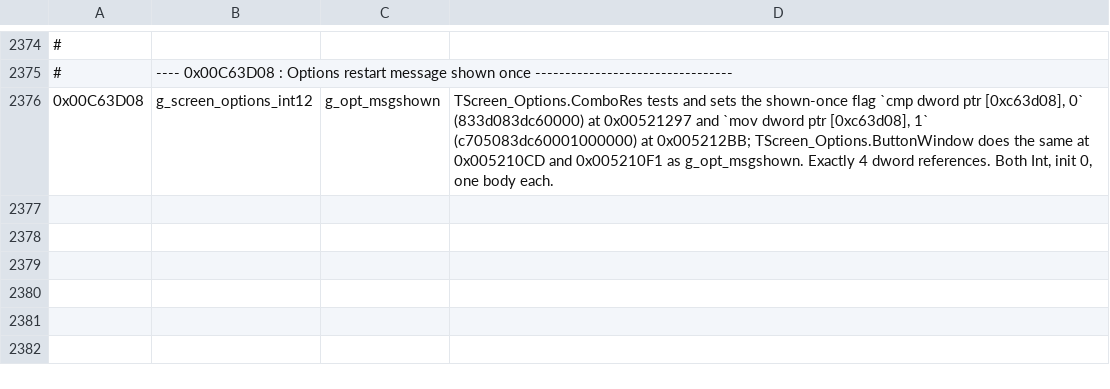
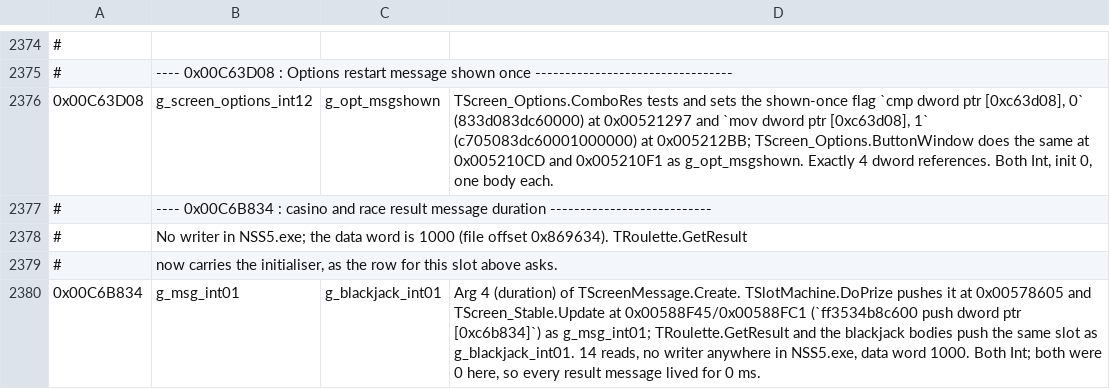
Before and after one commit to pr0sc0per9000/nss5-forge, a TSV file: extracted/global_alias_overrides.tsv, drawn as a sheet; only a part is shown, gaps mark what is left out; the diff names each change by its address in the sheet, - before the commit and + after, or states it on an @@ line.

Commit message:
Give casino and race result messages their 1000 ms duration

```diff
--- a/extracted/global_alias_overrides.tsv
+++ b/extracted/global_alias_overrides.tsv
+row 2377: # | ---- 0x00C6B834 : casino and race result message duration ---------------------------
+row 2378: # | No writer in NSS5.exe; the data word is 1000 (file offset 0x869634). TRoulette.GetResult
+row 2379: # | now carries the initialiser, as the row for this slot above asks.
+row 2380: 0x00C6B834 | g_msg_int01 | g_blackjack_int01 | Arg 4 (duration) of TScreenMessage.Create. TSlotMachine.DoPrize pushes it at 0x00578605 and TScreen_Stable.Update at 0x00588F45/0x00588FC1 (`ff3534b8c600 push dword ptr [0xc6b834]`) as g_msg_int01; TRoulette.GetResult and the blackjack bodies push the same slot as g_blackjack_int01. 14 reads, no writer anywhere in NSS5.exe, data word 1000. Both Int; both were 0 here, so every result message lived for 0 ms.
```
Also changed, not shown: 1 other file.
